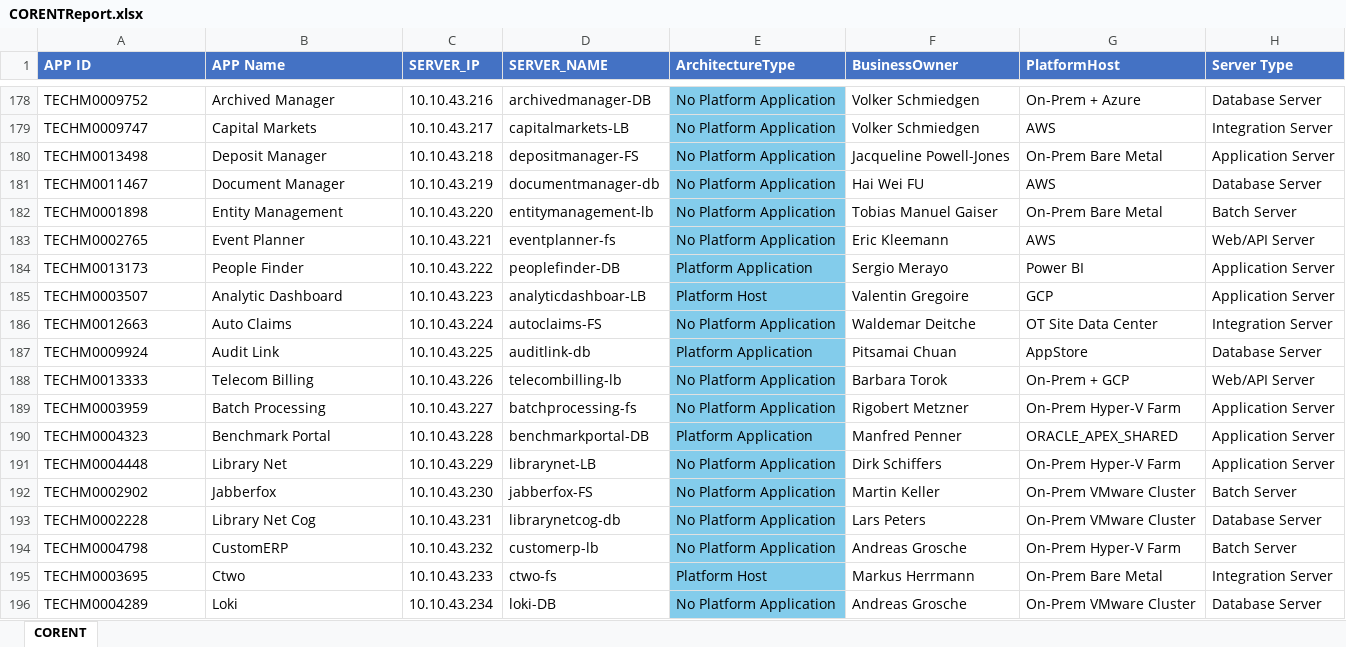
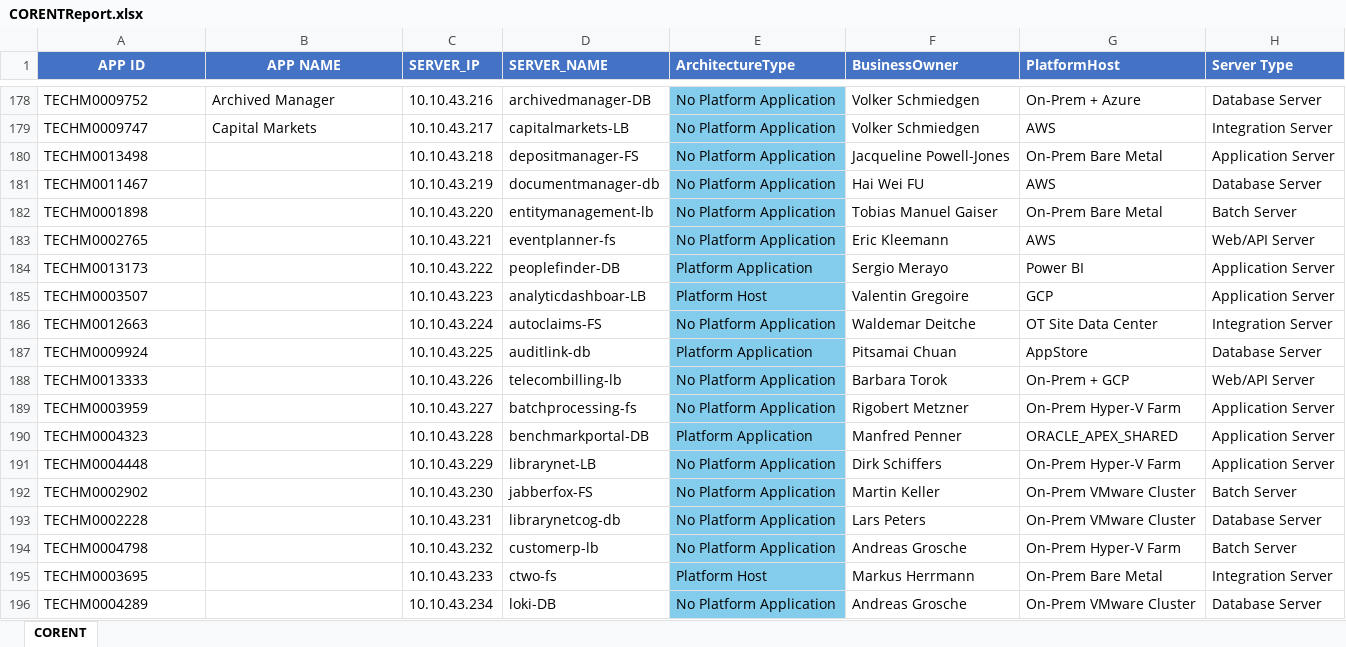
Before and after one commit to vishnuu0001/local_app_rationalization, an Excel workbook: backend/data/CORENTReport.xlsx, sheet CORENT, drawn as a sheet; only a part is shown, gaps mark what is left out; values as stored, in another font and other column widths than the file's, no borders; the diff covers the shown part only; the diff names each change by its address in the sheet, - before the commit and + after, or states it on an @@ line.

```diff
--- a/backend/data/CORENTReport.xlsx (sheet CORENT)
+++ b/backend/data/CORENTReport.xlsx (sheet CORENT)
-A1:B1 alignment: left
+A1:B1 alignment: center
-B1: APP Name
+B1: APP NAME
-B180 (APP NAME): Deposit Manager
+B180 (APP NAME): (empty)
-B181 (APP NAME): Document Manager
+B181 (APP NAME): (empty)
-B182 (APP NAME): Entity Management
+B182 (APP NAME): (empty)
-B183 (APP NAME): Event Planner
+B183 (APP NAME): (empty)
-B184 (APP NAME): People Finder
+B184 (APP NAME): (empty)
-B185 (APP NAME): Analytic Dashboard
+B185 (APP NAME): (empty)
-B186 (APP NAME): Auto Claims
+B186 (APP NAME): (empty)
-B187 (APP NAME): Audit Link
+B187 (APP NAME): (empty)
-B188 (APP NAME): Telecom Billing
+B188 (APP NAME): (empty)
-B189 (APP NAME): Batch Processing
+B189 (APP NAME): (empty)
-B190 (APP NAME): Benchmark Portal
+B190 (APP NAME): (empty)
-B191 (APP NAME): Library Net
+B191 (APP NAME): (empty)
-B192 (APP NAME): Jabberfox
+B192 (APP NAME): (empty)
-B193 (APP NAME): Library Net Cog
+B193 (APP NAME): (empty)
-B194 (APP NAME): CustomERP
+B194 (APP NAME): (empty)
-B195 (APP NAME): Ctwo
+B195 (APP NAME): (empty)
-B196 (APP NAME): Loki
+B196 (APP NAME): (empty)
```
Also changed, not shown: 36 edited cells elsewhere in this sheet, backend/data/Business_Templates.xlsx, backend/data/CASTReport.xlsx, 37 other files.
